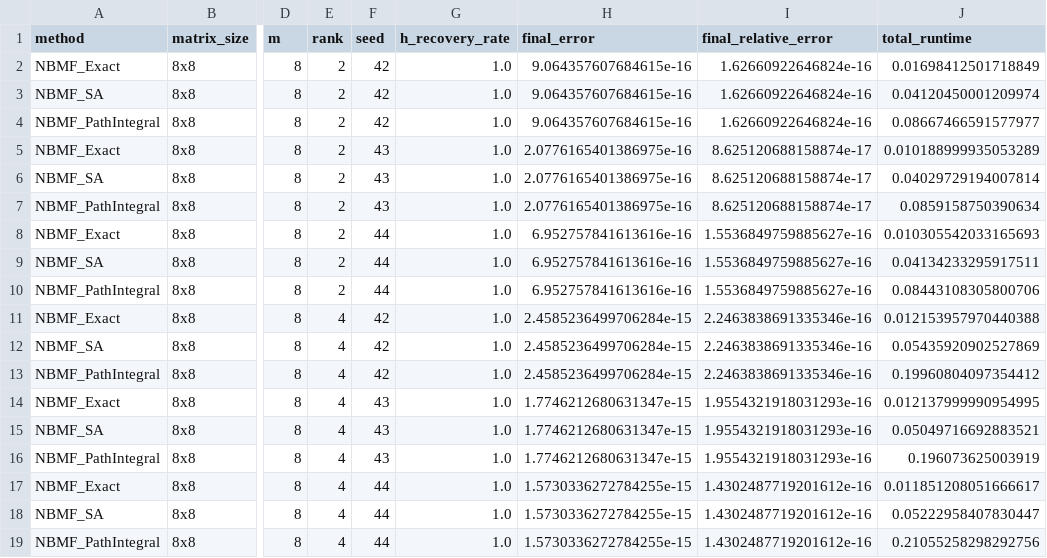
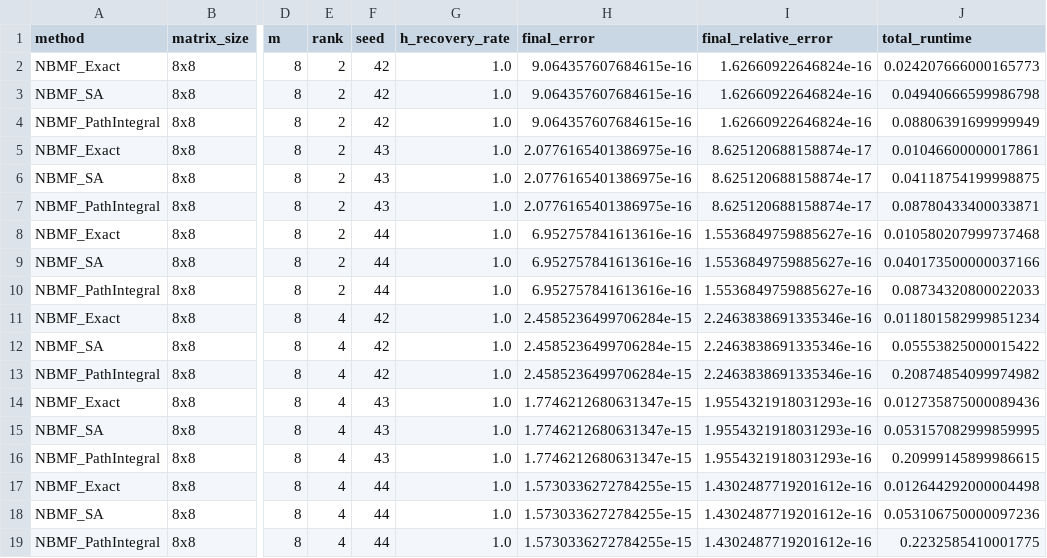
Before and after one commit to ApinisAtvars/Quantum-Enhanced-Smart-Shopping-Experience, a CSV file: results/correctness_results.csv, drawn as a sheet; only a part is shown, gaps mark what is left out; the diff names each change by its address in the sheet, - before the commit and + after, or states it on an @@ line.

```diff
--- a/results/correctness_results.csv
+++ b/results/correctness_results.csv
-J2 (total_runtime): 0.01698412501718849
+J2 (total_runtime): 0.024207666000165773
-J3 (total_runtime): 0.04120450001209974
+J3 (total_runtime): 0.04940666599986798
-J4 (total_runtime): 0.08667466591577977
+J4 (total_runtime): 0.08806391699999949
-J5 (total_runtime): 0.010188999935053289
+J5 (total_runtime): 0.01046600000017861
-J6 (total_runtime): 0.04029729194007814
+J6 (total_runtime): 0.04118754199998875
-J7 (total_runtime): 0.0859158750390634
+J7 (total_runtime): 0.08780433400033871
-J8 (total_runtime): 0.010305542033165693
+J8 (total_runtime): 0.010580207999737468
-J9 (total_runtime): 0.04134233295917511
+J9 (total_runtime): 0.040173500000037166
-J10 (total_runtime): 0.08443108305800706
+J10 (total_runtime): 0.08734320800022033
-J11 (total_runtime): 0.012153957970440388
+J11 (total_runtime): 0.011801582999851234
-J12 (total_runtime): 0.05435920902527869
+J12 (total_runtime): 0.05553825000015422
-J13 (total_runtime): 0.19960804097354412
+J13 (total_runtime): 0.20874854099974982
-J14 (total_runtime): 0.012137999990954995
+J14 (total_runtime): 0.012735875000089436
-J15 (total_runtime): 0.05049716692883521
+J15 (total_runtime): 0.053157082999859995
-J16 (total_runtime): 0.196073625003919
+J16 (total_runtime): 0.20999145899986615
-J17 (total_runtime): 0.011851208051666617
+J17 (total_runtime): 0.012644292000004498
-J18 (total_runtime): 0.05222958407830447
+J18 (total_runtime): 0.053106750000097236
-J19 (total_runtime): 0.21055258298292756
+J19 (total_runtime): 0.2232585410001775
```
Also changed, not shown: results/benchmark_primary_results.csv, results/benchmark_supplemental_results.csv, 9 other files.
